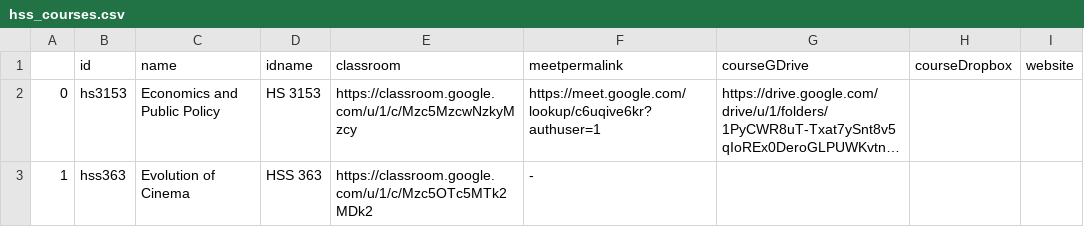
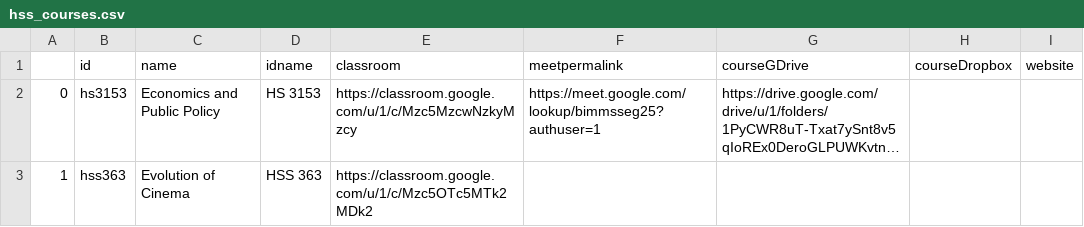
Before and after one commit to adch99/jan-2022, a CSV file: data/hss_courses.csv, drawn as a sheet; only a part is shown; long unchanged cells end in …; the diff names each change by its address in the sheet, - before the commit and + after, or states it on an @@ line.

```diff
--- a/data/hss_courses.csv
+++ b/data/hss_courses.csv
-F2 (meetpermalink): https://meet.google.com/lookup/c6uqive6kr?authuser=1
+F2 (meetpermalink): https://meet.google.com/lookup/bimmsseg25?authuser=1
-F3 (meetpermalink): -
+F3 (meetpermalink): (empty)
```
Also changed, not shown: data/phy_courses.csv, 2 other files.
